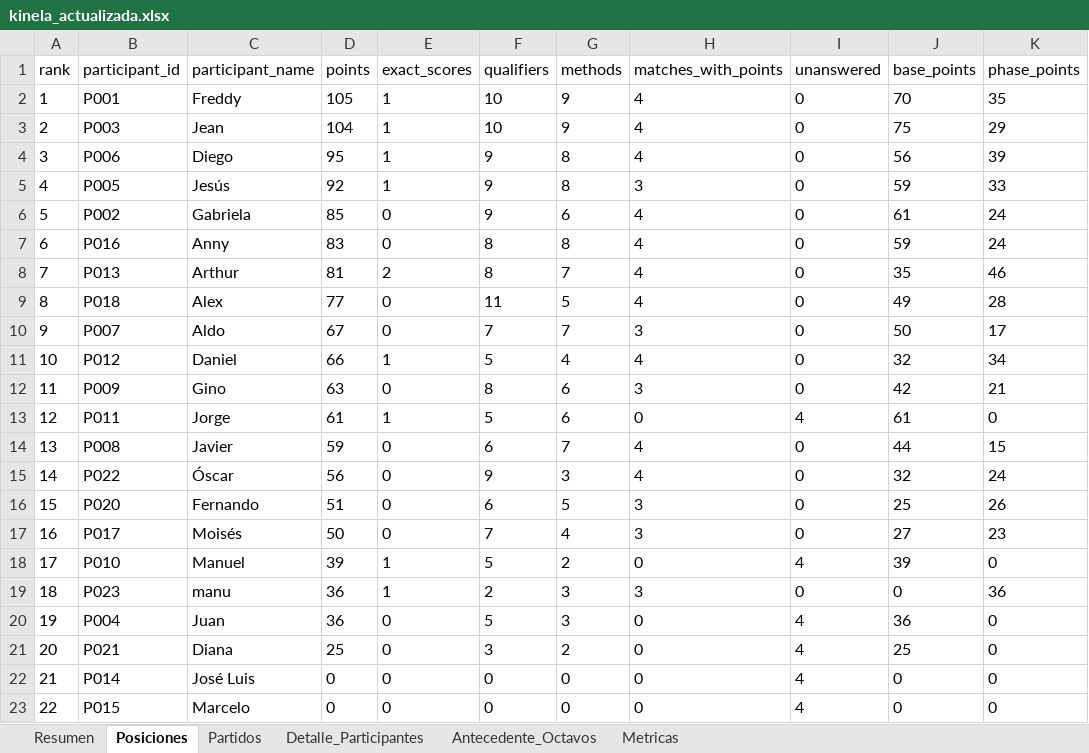
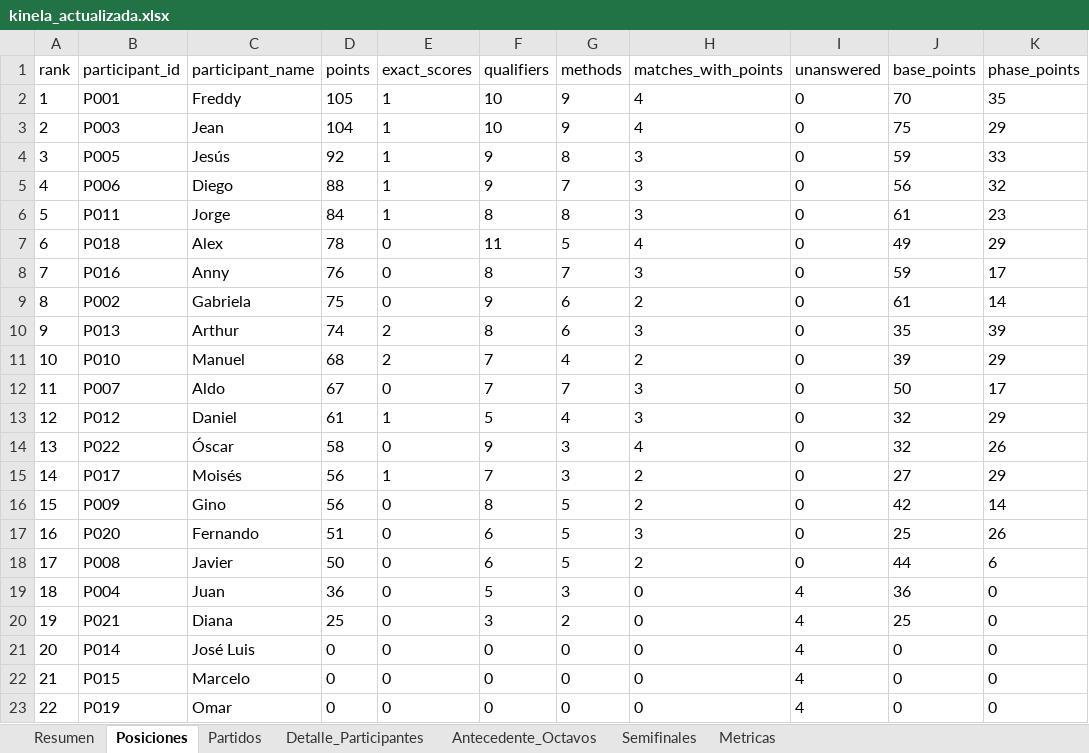
Before and after one commit to jjcayito/kinela-mundialista, an Excel workbook: docs/kinela_actualizada.xlsx, sheet Posiciones, drawn as a sheet; only a part is shown; the shorter side is filled out with more unchanged rows; values as stored, in another font and other column widths than the file's, no borders; removed rows and columns are numbered as before the commit, all else as after; the diff names each change by its address in the sheet, - before the commit and + after, or states it on an @@ line.

```diff
--- a/docs/kinela_actualizada.xlsx (sheet Posiciones)
+++ b/docs/kinela_actualizada.xlsx (sheet Posiciones)
+sheet tab: Semifinales
-row 4: 3 | P006 | Diego | 95 | 1 | 9 | 8 | 4 | 0 | 56 | 39
@@ column A (rank) renumbered from row 4 down @@
+row 5: 4 | P006 | Diego | 88 | 1 | 9 | 7 | 3 | 0 | 56 | 32
+row 6: 5 | P011 | Jorge | 84 | 1 | 8 | 8 | 3 | 0 | 61 | 23
+row 7: 6 | P018 | Alex | 78 | 0 | 11 | 5 | 4 | 0 | 49 | 29
+row 8: 7 | P016 | Anny | 76 | 0 | 8 | 7 | 3 | 0 | 59 | 17
-D9 (points): 85
+D9 (points): 75
-H9 (matches_with_points): 4
+H9 (matches_with_points): 2
-K9 (phase_points): 24
+K9 (phase_points): 14
-row 7: 6 | P016 | Anny | 83 | 0 | 8 | 8 | 4 | 0 | 59 | 24
-D10 (points): 81
+D10 (points): 74
-G10 (methods): 7
+G10 (methods): 6
-H10 (matches_with_points): 4
+H10 (matches_with_points): 3
-K10 (phase_points): 46
+K10 (phase_points): 39
-row 9: 8 | P018 | Alex | 77 | 0 | 11 | 5 | 4 | 0 | 49 | 28
+row 11: 10 | P010 | Manuel | 68 | 2 | 7 | 4 | 2 | 0 | 39 | 29
-D13 (points): 66
+D13 (points): 61
-H13 (matches_with_points): 4
+H13 (matches_with_points): 3
-K13 (phase_points): 34
+K13 (phase_points): 29
-row 12: 11 | P009 | Gino | 63 | 0 | 8 | 6 | 3 | 0 | 42 | 21
-row 13: 12 | P011 | Jorge | 61 | 1 | 5 | 6 | 0 | 4 | 61 | 0
-row 14: 13 | P008 | Javier | 59 | 0 | 6 | 7 | 4 | 0 | 44 | 15
-D14 (points): 56
+D14 (points): 58
-K14 (phase_points): 24
+K14 (phase_points): 26
+row 15: 14 | P017 | Moisés | 56 | 1 | 7 | 3 | 2 | 0 | 27 | 29
+row 16: 15 | P009 | Gino | 56 | 0 | 8 | 5 | 2 | 0 | 42 | 14
-row 17: 16 | P017 | Moisés | 50 | 0 | 7 | 4 | 3 | 0 | 27 | 23
-row 18: 17 | P010 | Manuel | 39 | 1 | 5 | 2 | 0 | 4 | 39 | 0
-row 19: 18 | P023 | manu | 36 | 1 | 2 | 3 | 3 | 0 | 0 | 36
+row 18: 17 | P008 | Javier | 50 | 0 | 6 | 5 | 2 | 0 | 44 | 6
```
Also changed, not shown: sheet Detalle_Participantes, sheet Partidos, sheet Metricas, sheet Resumen, 10 other files.
